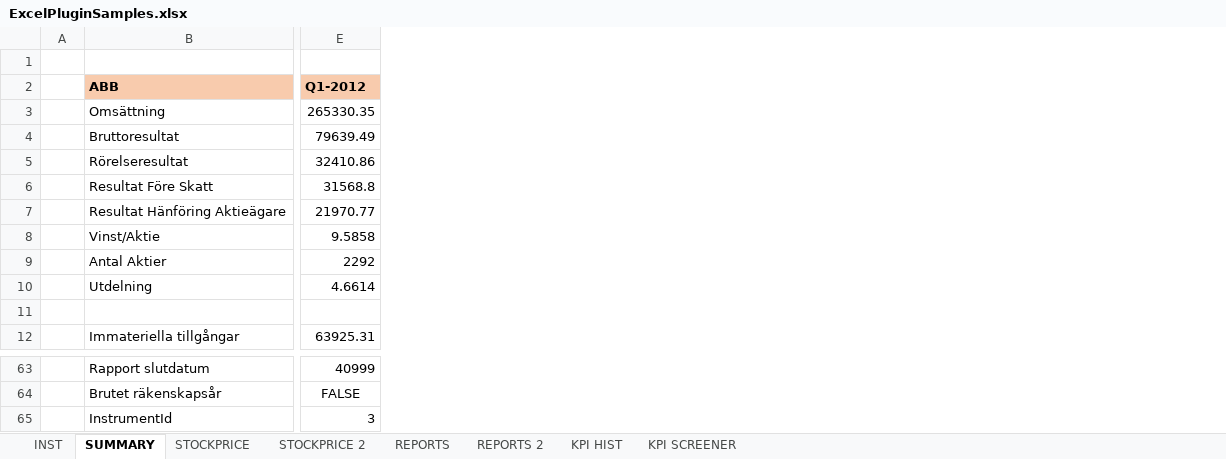
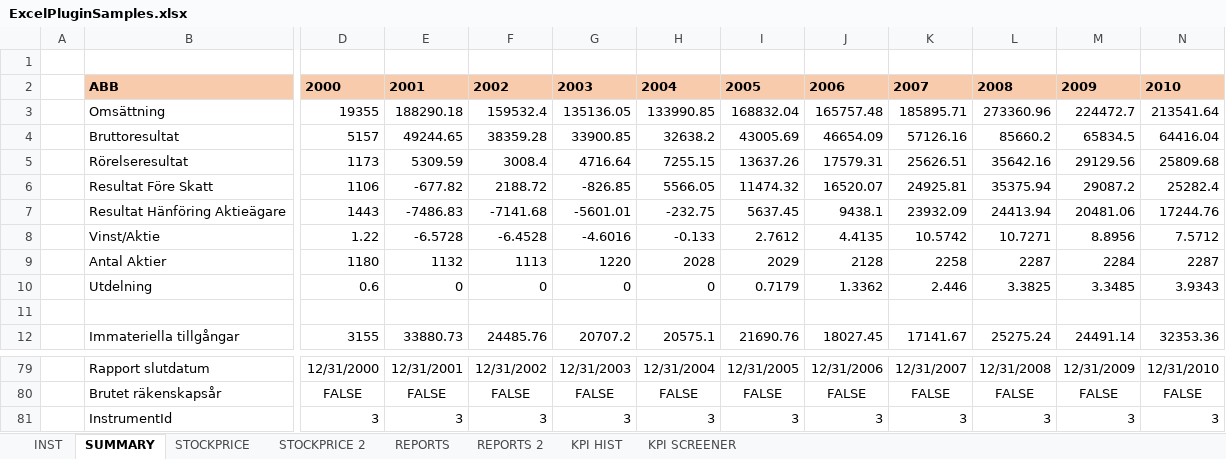
Before and after one commit to Borsdata-Sweden/ExcelPlugin, an Excel workbook: ExcelPluginSamples.xlsx, sheet SUMMARY, drawn as a sheet; only a part is shown, gaps mark what is left out; values as stored, in another font and other column widths than the file's, no borders; removed rows and columns are numbered as before the commit, all else as after; the diff covers the shown part only; the diff names each change by its address in the sheet, - before the commit and + after, or states it on an @@ line.

Commit message:
Add files via upload

```diff
--- a/ExcelPluginSamples.xlsx (sheet SUMMARY)
+++ b/ExcelPluginSamples.xlsx (sheet SUMMARY)
+column D, rows 2-12: 2000 | 19355 | 5157 | 1173 | 1106 | 1443 | 1.22 | 1180 | 0.6 |  | 3155; rows 79-81: 12/31/2000 | FALSE | 3
+column E, rows 2-12: 2001 | 188290.18 | 49244.65 | 5309.59 | -677.82 | -7486.83 | -6.5728 | 1132 | 0 |  | 33880.73; rows 79-81: 12/31/2001 | FALSE | 3
+column F, rows 2-12: 2002 | 159532.4 | 38359.28 | 3008.4 | 2188.72 | -7141.68 | -6.4528 | 1113 | 0 |  | 24485.76; rows 79-81: 12/31/2002 | FALSE | 3
+column G, rows 2-12: 2003 | 135136.05 | 33900.85 | 4716.64 | -826.85 | -5601.01 | -4.6016 | 1220 | 0 |  | 20707.2; rows 79-81: 12/31/2003 | FALSE | 3
+column H, rows 2-12: 2004 | 133990.85 | 32638.2 | 7255.15 | 5566.05 | -232.75 | -0.133 | 2028 | 0 |  | 20575.1; rows 79-81: 12/31/2004 | FALSE | 3
+column I, rows 2-12: 2005 | 168832.04 | 43005.69 | 13637.26 | 11474.32 | 5637.45 | 2.7612 | 2029 | 0.7179 |  | 21690.76; rows 79-81: 12/31/2005 | FALSE | 3
+column J, rows 2-12: 2006 | 165757.48 | 46654.09 | 17579.31 | 16520.07 | 9438.1 | 4.4135 | 2128 | 1.3362 |  | 18027.45; rows 79-81: 12/31/2006 | FALSE | 3
+column K, rows 2-12: 2007 | 185895.71 | 57126.16 | 25626.51 | 24925.81 | 23932.09 | 10.5742 | 2258 | 2.446 |  | 17141.67; rows 79-81: 12/31/2007 | FALSE | 3
+column L, rows 2-12: 2008 | 273360.96 | 85660.2 | 35642.16 | 35375.94 | 24413.94 | 10.7271 | 2287 | 3.3825 |  | 25275.24; rows 79-81: 12/31/2008 | FALSE | 3
+column M, rows 2-12: 2009 | 224472.7 | 65834.5 | 29129.56 | 29087.2 | 20481.06 | 8.8956 | 2284 | 3.3485 |  | 24491.14; rows 79-81: 12/31/2009 | FALSE | 3
+column N, rows 2-12: 2010 | 213541.64 | 64416.04 | 25809.68 | 25282.4 | 17244.76 | 7.5712 | 2287 | 3.9343 |  | 32353.36; rows 79-81: 12/31/2010 | FALSE | 3
-column E, rows 2-12: Q1-2012 | 265330.35 | 79639.49 | 32410.86 | 31568.8 | 21970.77 | 9.5858 | 2292 | 4.6614 |  | 63925.31; rows 63-65: 40999 | FALSE | 3
```
Also changed, not shown: 16 added rows, 23 removed columns, 26 edited cells and cell formats elsewhere in this sheet, sheet KPI HIST, formulas that keep their value.
